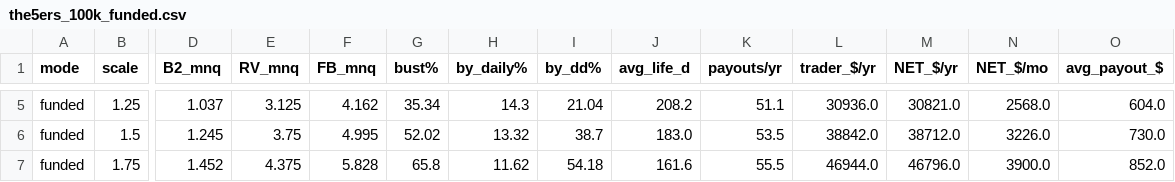
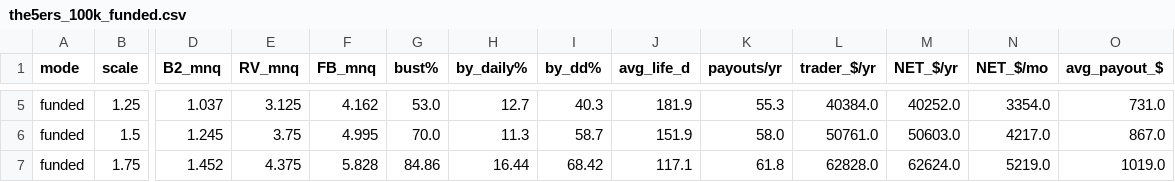
Before and after one commit to nm8445/nqorderflowbacktester2, a CSV file: live/combined deployment plan/the5ers_100k_funded.csv, drawn as a sheet; only a part is shown, gaps mark what is left out; the diff covers the shown part only; the diff names each change by its address in the sheet, - before the commit and + after, or states it on an @@ line.

```diff
--- a/live/combined deployment plan/the5ers_100k_funded.csv
+++ b/live/combined deployment plan/the5ers_100k_funded.csv
-G5 (bust%): 35.34
+G5 (bust%): 53.0
-H5 (by_daily%): 14.3
+H5 (by_daily%): 12.7
-I5 (by_dd%): 21.04
+I5 (by_dd%): 40.3
-J5 (avg_life_d): 208.2
+J5 (avg_life_d): 181.9
-K5 (payouts/yr): 51.1
+K5 (payouts/yr): 55.3
-L5 (trader_$/yr): 30936.0
+L5 (trader_$/yr): 40384.0
-M5 (NET_$/yr): 30821.0
+M5 (NET_$/yr): 40252.0
-N5 (NET_$/mo): 2568.0
+N5 (NET_$/mo): 3354.0
-O5 (avg_payout_$): 604.0
+O5 (avg_payout_$): 731.0
-G6 (bust%): 52.02
+G6 (bust%): 70.0
-H6 (by_daily%): 13.32
+H6 (by_daily%): 11.3
-I6 (by_dd%): 38.7
+I6 (by_dd%): 58.7
-J6 (avg_life_d): 183.0
+J6 (avg_life_d): 151.9
-K6 (payouts/yr): 53.5
+K6 (payouts/yr): 58.0
-L6 (trader_$/yr): 38842.0
+L6 (trader_$/yr): 50761.0
-M6 (NET_$/yr): 38712.0
+M6 (NET_$/yr): 50603.0
-N6 (NET_$/mo): 3226.0
+N6 (NET_$/mo): 4217.0
-O6 (avg_payout_$): 730.0
+O6 (avg_payout_$): 867.0
-G7 (bust%): 65.8
+G7 (bust%): 84.86
-H7 (by_daily%): 11.62
+H7 (by_daily%): 16.44
-I7 (by_dd%): 54.18
+I7 (by_dd%): 68.42
-J7 (avg_life_d): 161.6
+J7 (avg_life_d): 117.1
-K7 (payouts/yr): 55.5
+K7 (payouts/yr): 61.8
-L7 (trader_$/yr): 46944.0
+L7 (trader_$/yr): 62828.0
-M7 (NET_$/yr): 46796.0
+M7 (NET_$/yr): 62624.0
-N7 (NET_$/mo): 3900.0
+N7 (NET_$/mo): 5219.0
-O7 (avg_payout_$): 852.0
+O7 (avg_payout_$): 1019.0
```
Also changed, not shown: 42 edited cells elsewhere in this file, live/combined deployment plan/fundednext_funded_asymmetric.csv, live/combined deployment plan/the5ers_100k_challenge.csv, 19 other files.
